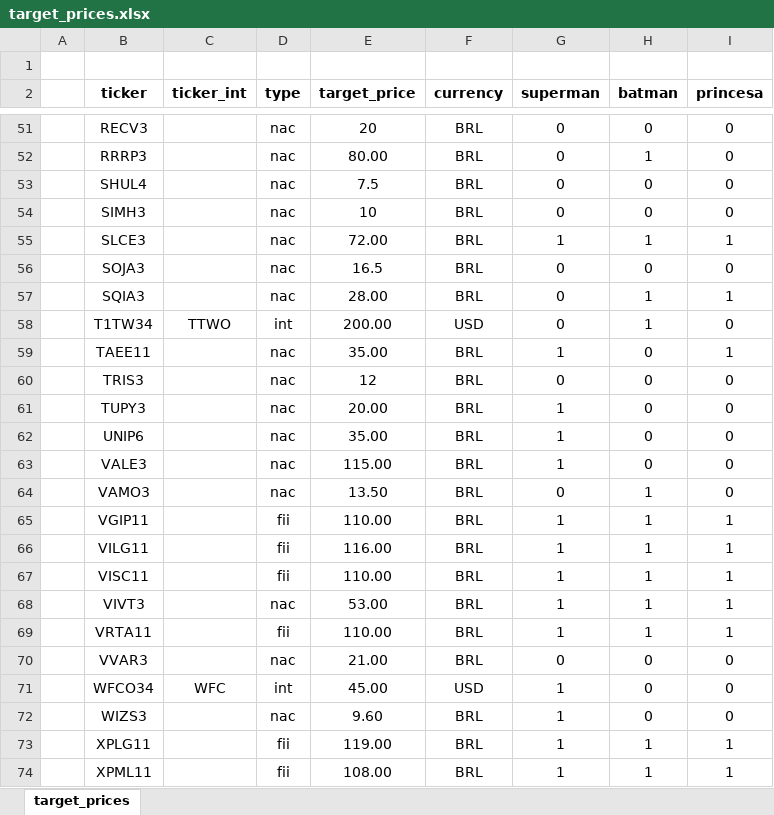
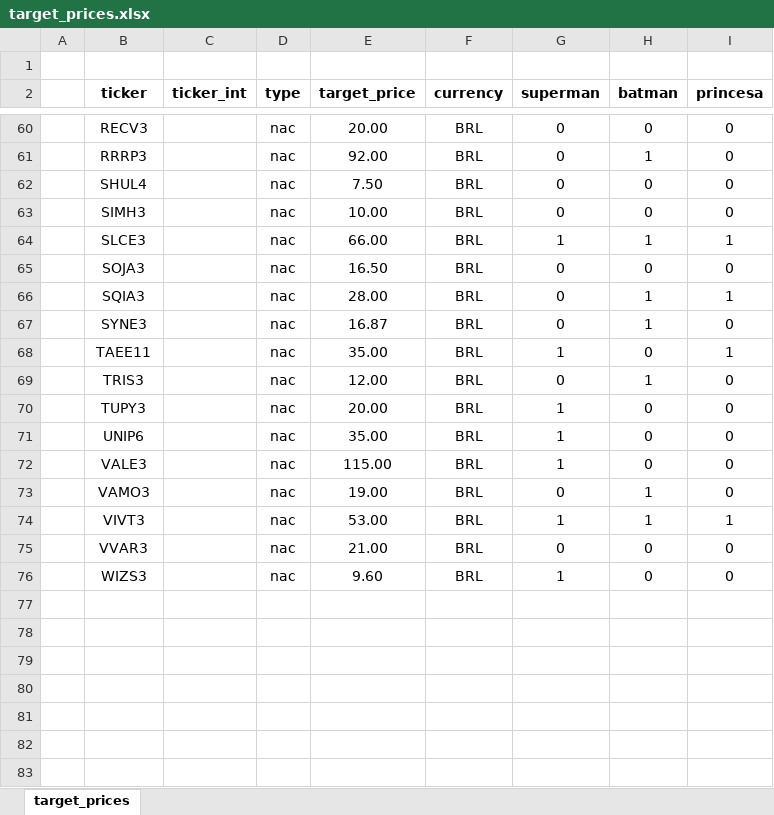
Before and after one commit to rafaelbg27/investments-app, an Excel workbook: target_prices.xlsx, sheet target_prices, drawn as a sheet; only a part is shown, gaps mark what is left out; values as stored, in another font and other column widths than the file's, no borders; addresses are those after the commit; the diff covers the shown part only; the diff names each change by its address in the sheet, - before the commit and + after, or states it on an @@ line.

Commit message:
Update target_prices.xlsx

```diff
--- a/target_prices.xlsx (sheet target_prices)
+++ b/target_prices.xlsx (sheet target_prices)
-E60 (target_price): 20
+E60 (target_price): 20.00
-E61 (target_price): 80.00
+E61 (target_price): 92.00
-E62 (target_price): 7.5
+E62 (target_price): 7.50
-E63 (target_price): 10
+E63 (target_price): 10.00
-E64 (target_price): 72.00
+E64 (target_price): 66.00
-E65 (target_price): 16.5
+E65 (target_price): 16.50
@@ row 58 moved to row 32: T1TW34 @@
+row 67:  | SYNE3 |  | nac | 16.87 | BRL | 0 | 1 | 0
-E69 (target_price): 12
+E69 (target_price): 12.00
-H69 (batman): 0
+H69 (batman): 1
-E73 (target_price): 13.50
+E73 (target_price): 19.00
@@ row 65 moved to row 13: VGIP11 @@
@@ row 66 moved to row 14: VILG11 @@
@@ row 67 moved to row 15: VISC11 @@
@@ row 69 moved to row 16: VRTA11 @@
@@ row 71 moved to row 33: WFCO34 @@
@@ row 73 moved to row 17: XPLG11 @@
@@ row 74 moved to row 18: XPML11 @@
```
Also changed, not shown: 2 added rows, 1 removed row, 21 moved rows and 7 edited cells elsewhere in this sheet.
